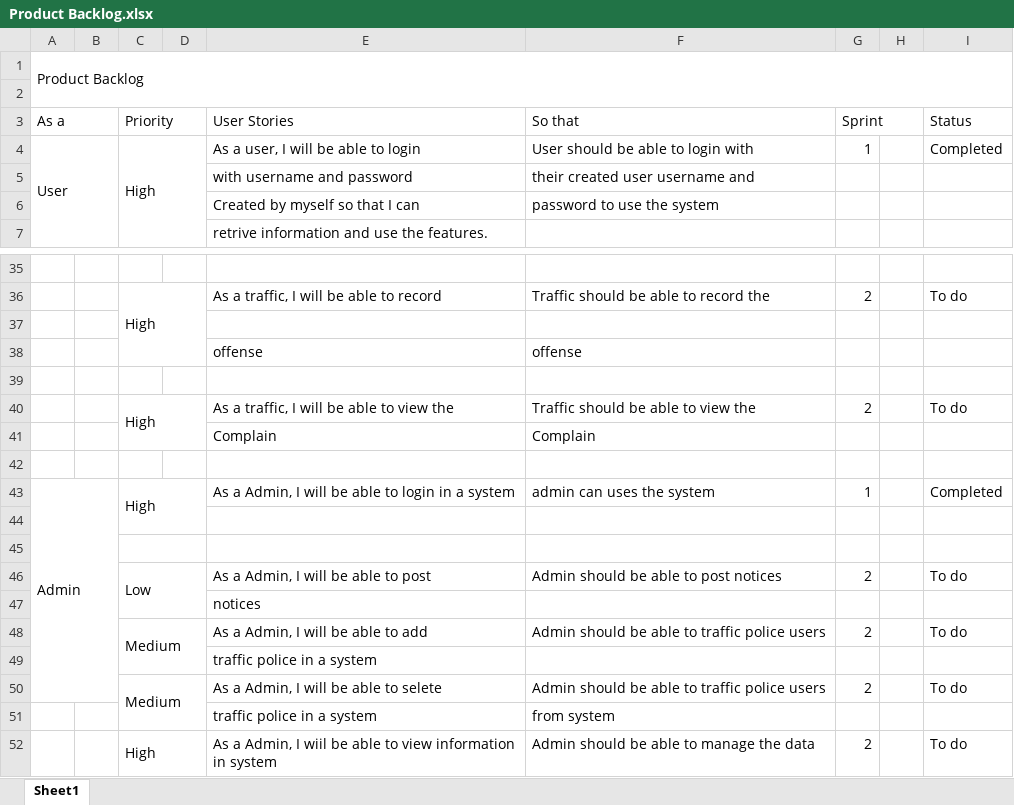
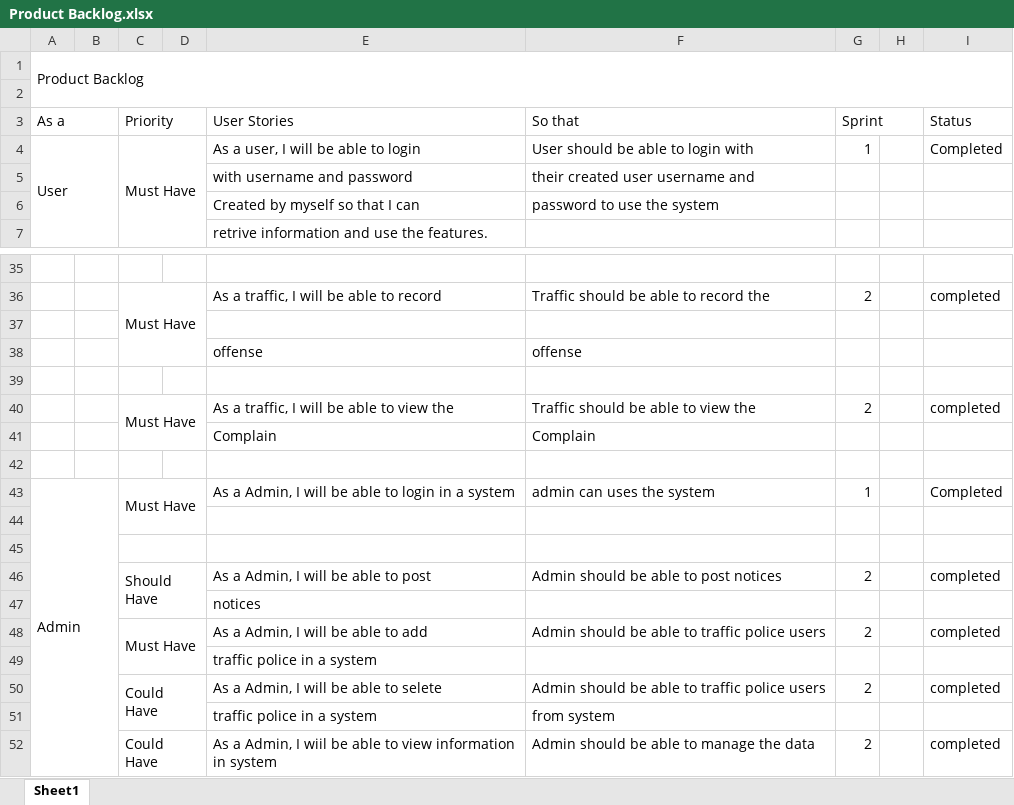
Before and after one commit to AllblackNecrosword/Traffic-Management-System-, an Excel workbook: Product Backlog.xlsx, sheet Sheet1, drawn as a sheet; only a part is shown, gaps mark what is left out; values as stored, in another font and other column widths than the file's, no cell formats; the diff covers the shown part only; the diff names each change by its address in the sheet, - before the commit and + after, or states it on an @@ line.

```diff
--- a/Product Backlog.xlsx (sheet Sheet1)
+++ b/Product Backlog.xlsx (sheet Sheet1)
-C4 (Priority): High
+C4 (Priority): Must Have
-C36 (Priority): High
+C36 (Priority): Must Have
-I36 (Status): To do
+I36 (Status): completed
-C40 (Priority): High
+C40 (Priority): Must Have
-I40 (Status): To do
+I40 (Status): completed
-A43:B50 merged
+A43:B52 merged
-C43 (Priority): High
+C43 (Priority): Must Have
-C46 (Priority): Low
+C46 (Priority): Should Have
-I46 (Status): To do
+I46 (Status): completed
-C48 (Priority): Medium
+C48 (Priority): Must Have
-I48 (Status): To do
+I48 (Status): completed
-C50 (Priority): Medium
+C50 (Priority): Could Have
-I50 (Status): To do
+I50 (Status): completed
-C52 (Priority): High
+C52 (Priority): Could Have
-I52 (Status): To do
+I52 (Status): completed
```
Also changed, not shown: 14 edited cells and merged cells elsewhere in this sheet, cell formats, 1 other file.
